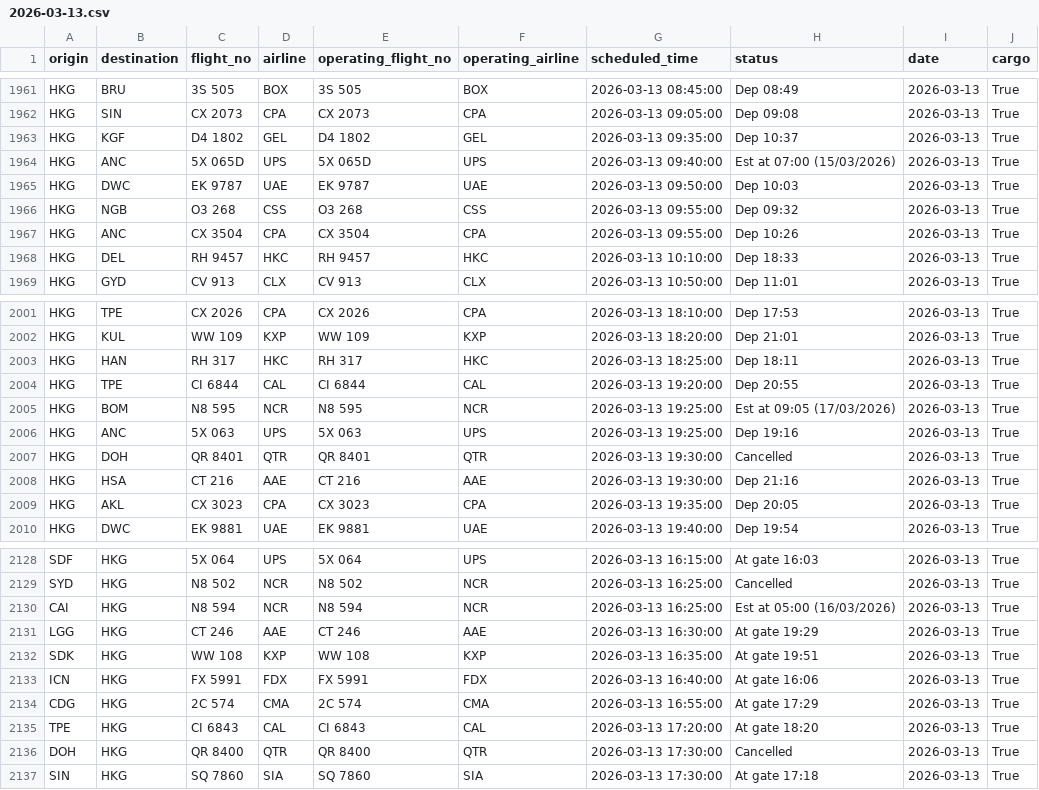
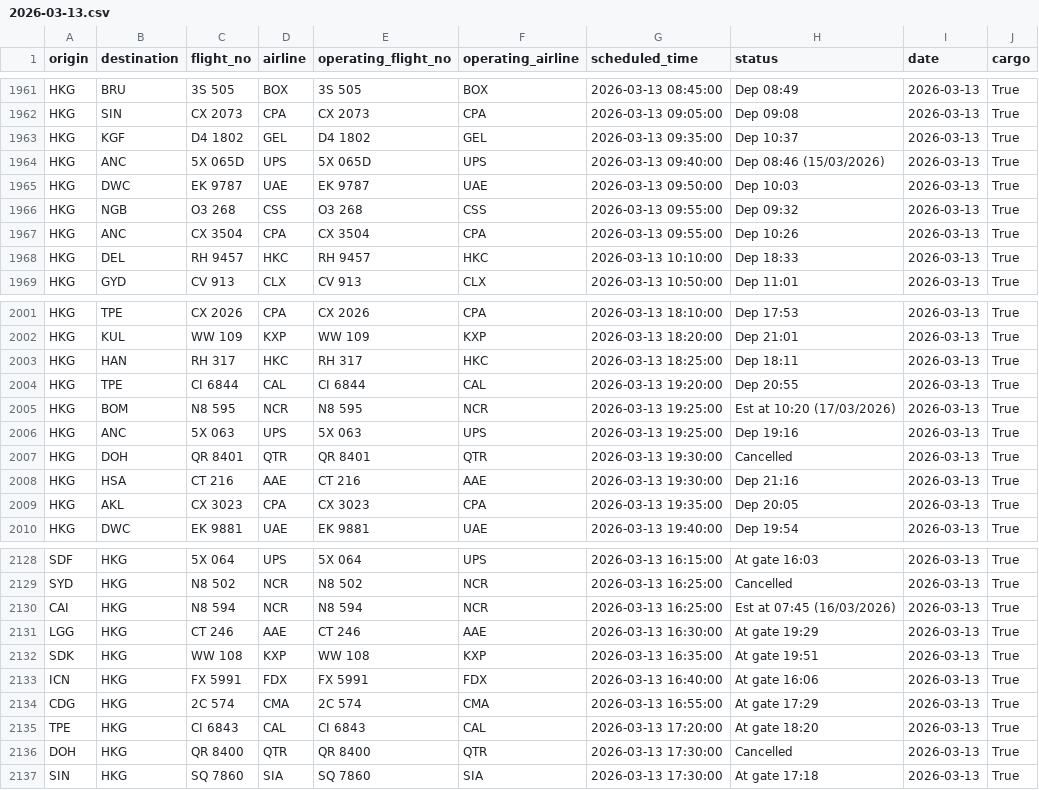
Before and after one commit to linlaurent/flyghts, a CSV file: data/hkg/2026-03-13.csv, drawn as a sheet; only a part is shown, gaps mark what is left out.

```diff
--- a/data/hkg/2026-03-13.csv
+++ b/data/hkg/2026-03-13.csv
@@ -1963,3 +1963,3 @@ HKG,SIN,CX 2073,CPA,CX 2073,CPA,2026-03-13 09:05:00,Dep 09:08,2026-03-13,True
 HKG,KGF,D4 1802,GEL,D4 1802,GEL,2026-03-13 09:35:00,Dep 10:37,2026-03-13,True
-HKG,ANC,5X 065D,UPS,5X 065D,UPS,2026-03-13 09:40:00,Est at 07:00 (15/03/2026),2026-03-13,True
+HKG,ANC,5X 065D,UPS,5X 065D,UPS,2026-03-13 09:40:00,Dep 08:46 (15/03/2026),2026-03-13,True
 HKG,DWC,EK 9787,UAE,EK 9787,UAE,2026-03-13 09:50:00,Dep 10:03,2026-03-13,True
@@ -2004,3 +2004,3 @@ HKG,HAN,RH 317,HKC,RH 317,HKC,2026-03-13 18:25:00,Dep 18:11,2026-03-13,True
 HKG,TPE,CI 6844,CAL,CI 6844,CAL,2026-03-13 19:20:00,Dep 20:55,2026-03-13,True
-HKG,BOM,N8 595,NCR,N8 595,NCR,2026-03-13 19:25:00,Est at 09:05 (17/03/2026),2026-03-13,True
+HKG,BOM,N8 595,NCR,N8 595,NCR,2026-03-13 19:25:00,Est at 10:20 (17/03/2026),2026-03-13,True
 HKG,ANC,5X 063,UPS,5X 063,UPS,2026-03-13 19:25:00,Dep 19:16,2026-03-13,True
@@ -2129,3 +2129,3 @@ SDF,HKG,5X 064,UPS,5X 064,UPS,2026-03-13 16:15:00,At gate 16:03,2026-03-13,True
 SYD,HKG,N8 502,NCR,N8 502,NCR,2026-03-13 16:25:00,Cancelled,2026-03-13,True
-CAI,HKG,N8 594,NCR,N8 594,NCR,2026-03-13 16:25:00,Est at 05:00 (16/03/2026),2026-03-13,True
+CAI,HKG,N8 594,NCR,N8 594,NCR,2026-03-13 16:25:00,Est at 07:45 (16/03/2026),2026-03-13,True
 LGG,HKG,CT 246,AAE,CT 246,AAE,2026-03-13 16:30:00,At gate 19:29,2026-03-13,True
```
Also changed, not shown: 1 other file.
